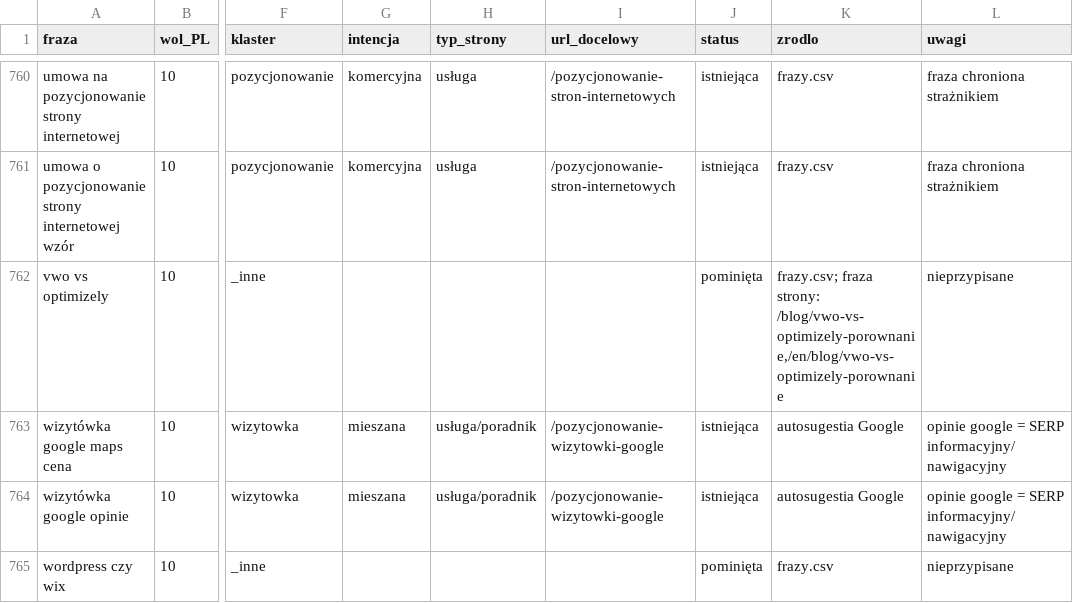
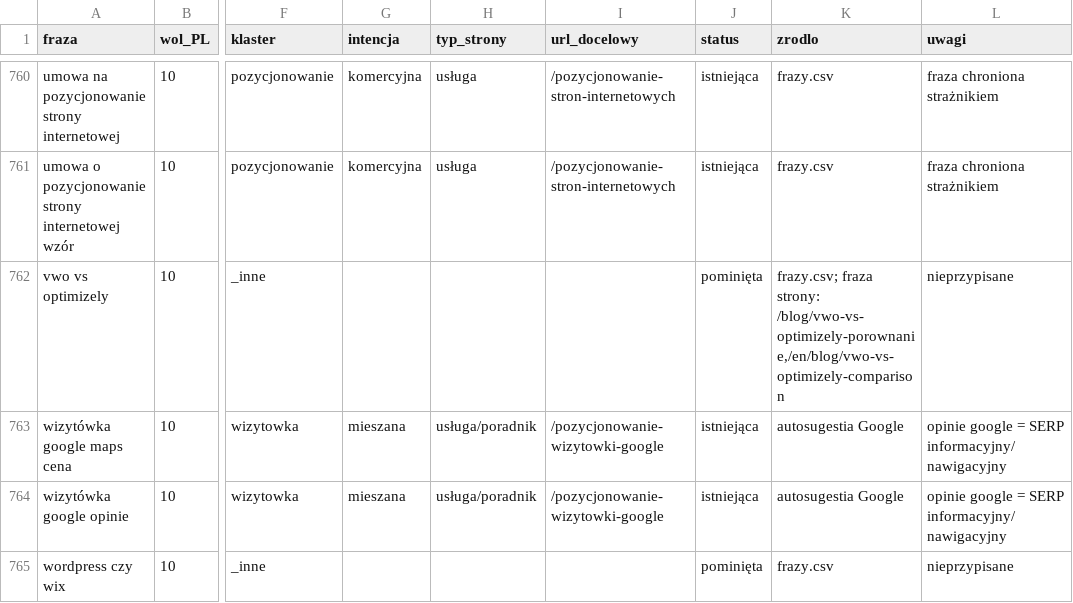
Before and after one commit to FSliwa/AI-SEO-COMPANY, a CSV file: seo/frazy-pl.csv, drawn as a sheet; only a part is shown, gaps mark what is left out; the diff names each change by its address in the sheet, - before the commit and + after, or states it on an @@ line.

```diff
--- a/seo/frazy-pl.csv
+++ b/seo/frazy-pl.csv
-K762 (zrodlo): …fraza strony: /blog/vwo-vs-optimizely-porownanie,/en/blog/vwo-vs-optimizely-porownanie
+K762 (zrodlo): …fraza strony: /blog/vwo-vs-optimizely-porownanie,/en/blog/vwo-vs-optimizely-comparison
```
Also changed, not shown: 1 other file.
